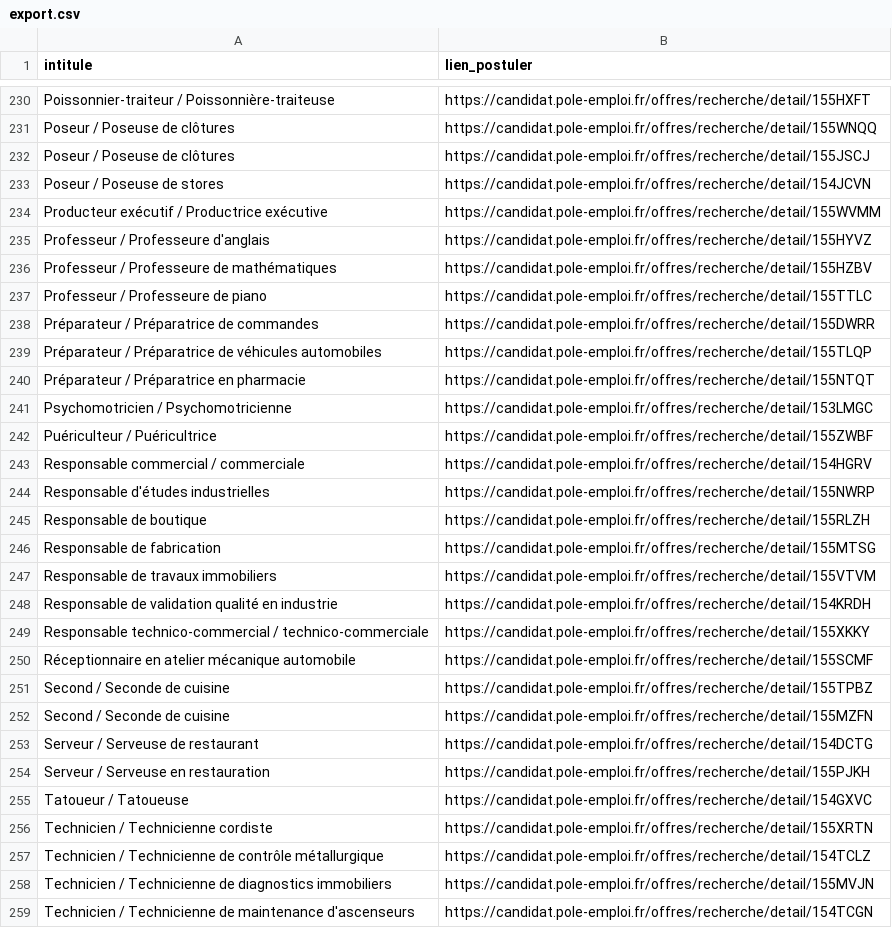
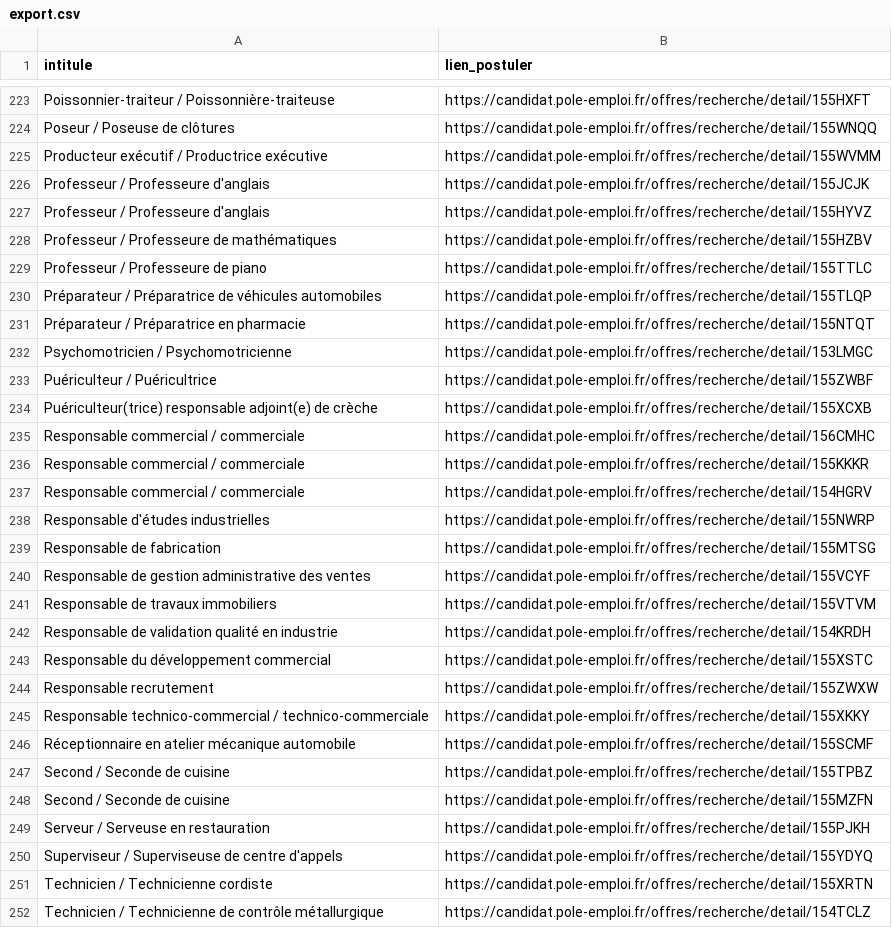
Before and after one commit to libkhadir/stats-tension-emploi-france, a CSV file: export.csv, drawn as a sheet; only a part is shown, gaps mark what is left out; the shorter side is filled out with more unchanged rows; the diff covers the shown part only.

Commit message:
feat: add results

```diff
--- a/export.csv
+++ b/export.csv
@@ -231,5 +224,4 @@ Poissonnier-traiteur / Poissonnière-traiteuse,https://candidat.pole-emploi.fr/o
 Poseur / Poseuse de clôtures,https://candidat.pole-emploi.fr/offres/recherche/detail/155WNQQ
-Poseur / Poseuse de clôtures,https://candidat.pole-emploi.fr/offres/recherche/detail/155JSCJ
-Poseur / Poseuse de stores,https://candidat.pole-emploi.fr/offres/recherche/detail/154JCVN
 Producteur exécutif / Productrice exécutive,https://candidat.pole-emploi.fr/offres/recherche/detail/155WVMM
+Professeur / Professeure d'anglais,https://candidat.pole-emploi.fr/offres/recherche/detail/155JCJK
 Professeur / Professeure d'anglais,https://candidat.pole-emploi.fr/offres/recherche/detail/155HYVZ
@@ -237,3 +229,2 @@ Professeur / Professeure de mathématiques,https://candidat.pole-emploi.fr/offre
 Professeur / Professeure de piano,https://candidat.pole-emploi.fr/offres/recherche/detail/155TTLC
-Préparateur / Préparatrice de commandes,https://candidat.pole-emploi.fr/offres/recherche/detail/155DWRR
 Préparateur / Préparatrice de véhicules automobiles,https://candidat.pole-emploi.fr/offres/recherche/detail/155TLQP
@@ -242,8 +233,13 @@ Psychomotricien / Psychomotricienne,https://candidat.pole-emploi.fr/offres/reche
 Puériculteur / Puéricultrice,https://candidat.pole-emploi.fr/offres/recherche/detail/155ZWBF
+Puériculteur(trice) responsable adjoint(e) de crèche,https://candidat.pole-emploi.fr/offres/recherche/detail/155XCXB
+Responsable commercial / commerciale,https://candidat.pole-emploi.fr/offres/recherche/detail/156CMHC
+Responsable commercial / commerciale,https://candidat.pole-emploi.fr/offres/recherche/detail/155KKKR
 Responsable commercial / commerciale,https://candidat.pole-emploi.fr/offres/recherche/detail/154HGRV
 Responsable d'études industrielles,https://candidat.pole-emploi.fr/offres/recherche/detail/155NWRP
-Responsable de boutique,https://candidat.pole-emploi.fr/offres/recherche/detail/155RLZH
 Responsable de fabrication,https://candidat.pole-emploi.fr/offres/recherche/detail/155MTSG
+Responsable de gestion administrative des ventes,https://candidat.pole-emploi.fr/offres/recherche/detail/155VCYF
 Responsable de travaux immobiliers,https://candidat.pole-emploi.fr/offres/recherche/detail/155VTVM
 Responsable de validation qualité en industrie,https://candidat.pole-emploi.fr/offres/recherche/detail/154KRDH
+Responsable du développement commercial,https://candidat.pole-emploi.fr/offres/recherche/detail/155XSTC
+Responsable recrutement,https://candidat.pole-emploi.fr/offres/recherche/detail/155ZWXW
 Responsable technico-commercial / technico-commerciale,https://candidat.pole-emploi.fr/offres/recherche/detail/155XKKY
@@ -252,5 +248,4 @@ Second / Seconde de cuisine,https://candidat.pole-emploi.fr/offres/recherche/det
 Second / Seconde de cuisine,https://candidat.pole-emploi.fr/offres/recherche/detail/155MZFN
-Serveur / Serveuse de restaurant,https://candidat.pole-emploi.fr/offres/recherche/detail/154DCTG
 Serveur / Serveuse en restauration,https://candidat.pole-emploi.fr/offres/recherche/detail/155PJKH
-Tatoueur / Tatoueuse,https://candidat.pole-emploi.fr/offres/recherche/detail/154GXVC
+Superviseur / Superviseuse de centre d'appels,https://candidat.pole-emploi.fr/offres/recherche/detail/155YDYQ
 Technicien / Technicienne cordiste,https://candidat.pole-emploi.fr/offres/recherche/detail/155XRTN
```
Also changed, not shown: 28 added rows, 35 removed rows and 7 edited cells elsewhere in this file.
